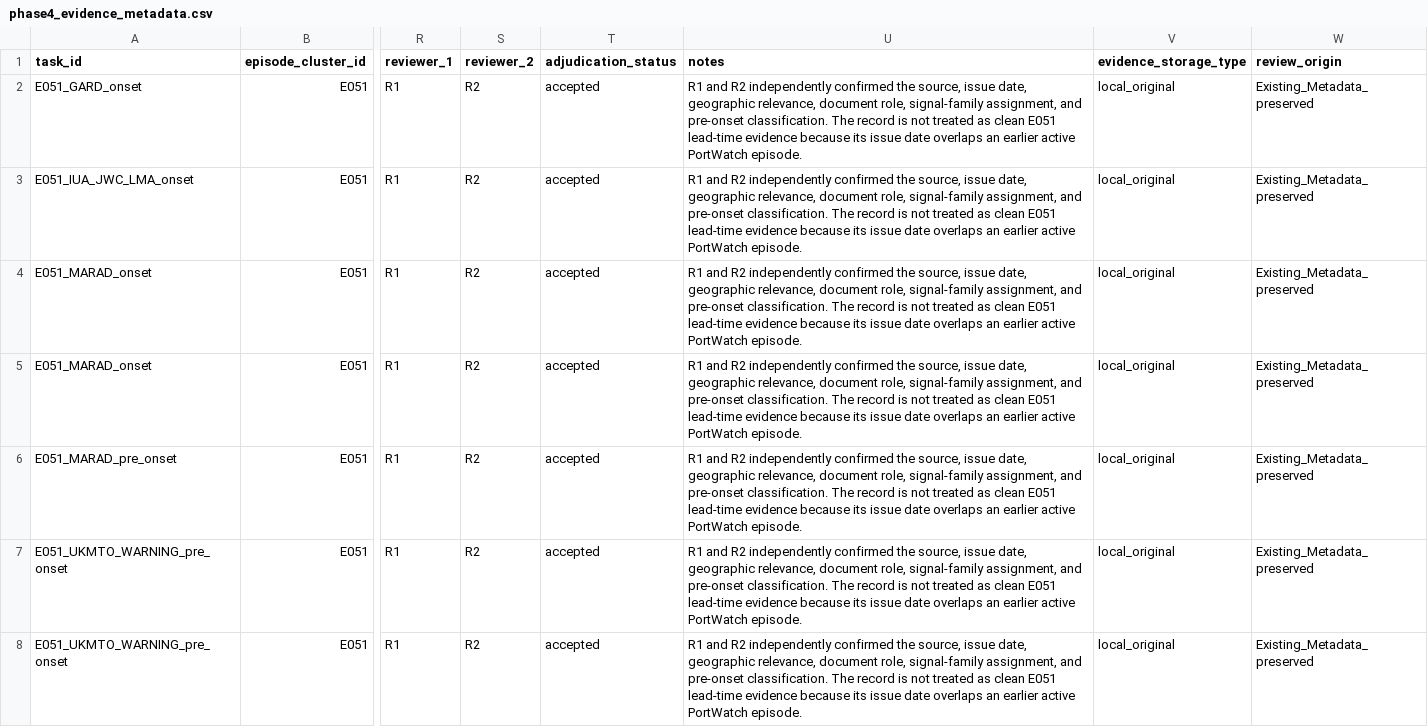
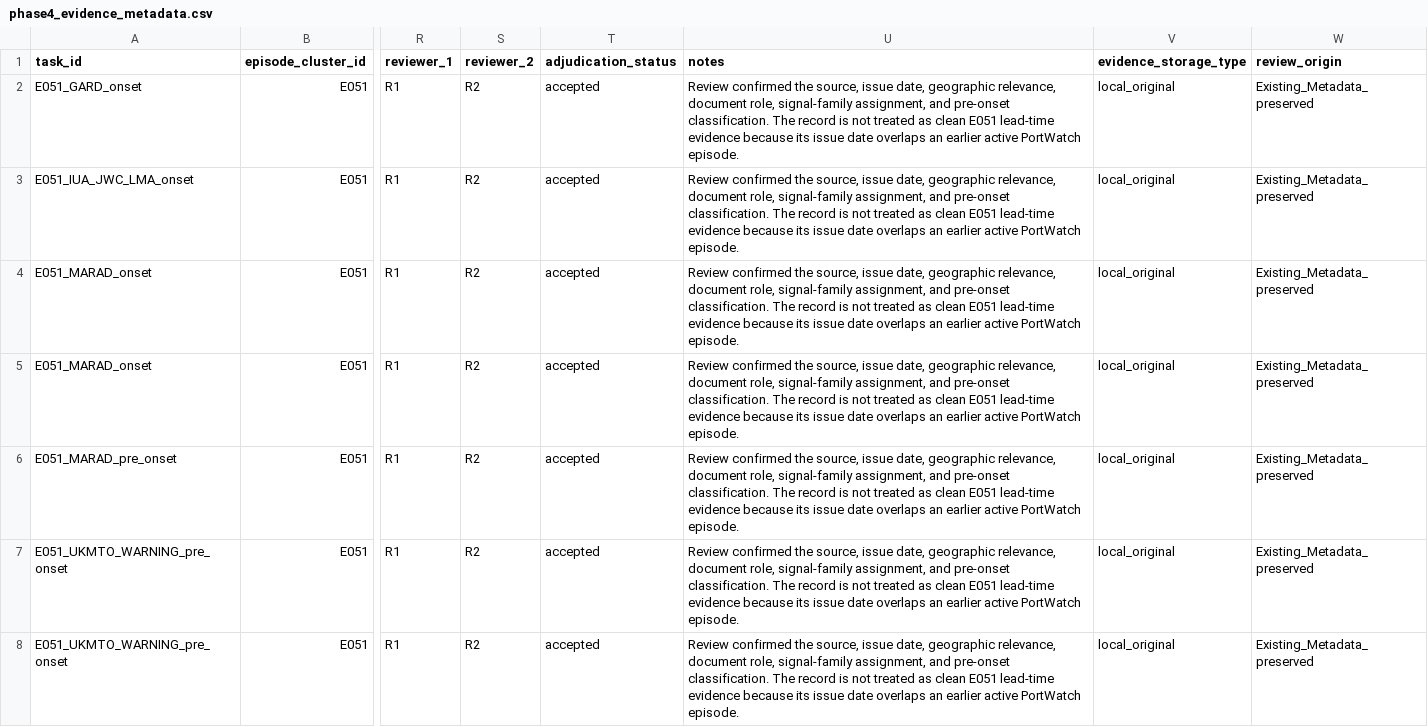
Before and after one commit to thangasival/RiskSignal_Hormuz_Reproducibility, a CSV file: data/manual/phase4_evidence_metadata.csv, drawn as a sheet; only a part is shown, gaps mark what is left out; the diff covers the shown part only; the diff names each change by its address in the sheet, - before the commit and + after, or states it on an @@ line.

```diff
--- a/data/manual/phase4_evidence_metadata.csv
+++ b/data/manual/phase4_evidence_metadata.csv
-U2:U8 (notes): R1 and R2 independently confirmed the…
+U2:U8 (notes): Review confirmed the…
```
Also changed, not shown: 118 edited cells elsewhere in this file, RELEASE_MANIFEST_SHA256.csv, data/manual/RiskSignal_Phase4_Coverage_Review.csv, 13 other files.
